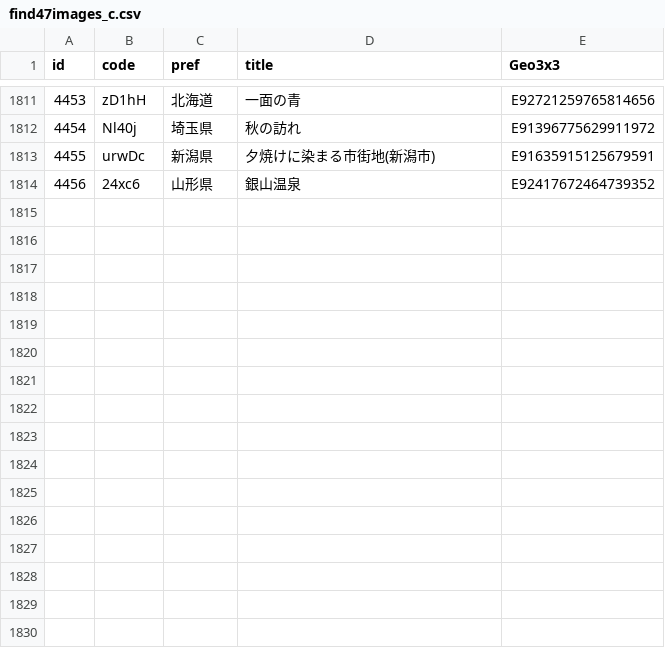
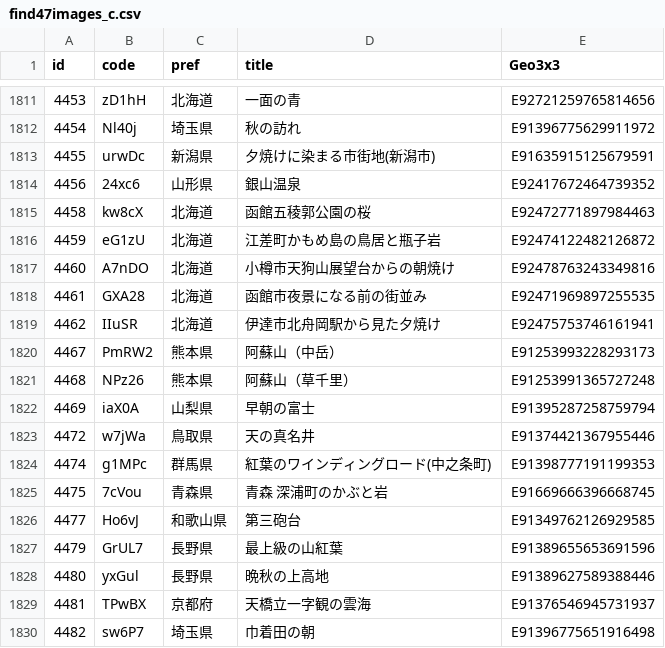
Before and after one commit to code4fukui/find47, a CSV file: find47images_c.csv, drawn as a sheet; only a part is shown, gaps mark what is left out.

Commit message:
update data

```diff
--- a/find47images_c.csv
+++ b/find47images_c.csv
@@ -1814 +1814,17 @@
 4456,24xc6,山形県,銀山温泉,E92417672464739352
+4458,kw8cX,北海道,函館五稜郭公園の桜,E92472771897984463
+4459,eG1zU,北海道,江差町かもめ島の鳥居と瓶子岩,E92474122482126872
+4460,A7nDO,北海道,小樽市天狗山展望台からの朝焼け,E92478763243349816
+4461,GXA28,北海道,函館市夜景になる前の街並み,E92471969897255535
+4462,IIuSR,北海道,伊達市北舟岡駅から見た夕焼け,E92475753746161941
+4467,PmRW2,熊本県,阿蘇山（中岳）,E91253993228293173
+4468,NPz26,熊本県,阿蘇山（草千里）,E91253991365727248
+4469,iaX0A,山梨県,早朝の富士,E91395287258759794
+4472,w7jWa,鳥取県,天の真名井,E91374421367955446
+4474,g1MPc,群馬県,紅葉のワインディングロード(中之条町),E91398777191199353
+4475,7cVou,青森県,青森　深浦町のかぶと岩,E91669666396668745
+4477,Ho6vJ,和歌山県,第三砲台,E91349762126929585
+4479,GrUL7,長野県,最上級の山紅葉,E91389655653691596
+4480,yxGul,長野県,晩秋の上高地,E91389627589388446
+4481,TPwBX,京都府,天橋立一字観の雲海,E91376546945731937
+4482,sw6P7,埼玉県,巾着田の朝,E91396775651916498
```
Also changed, not shown: 52 other files.
